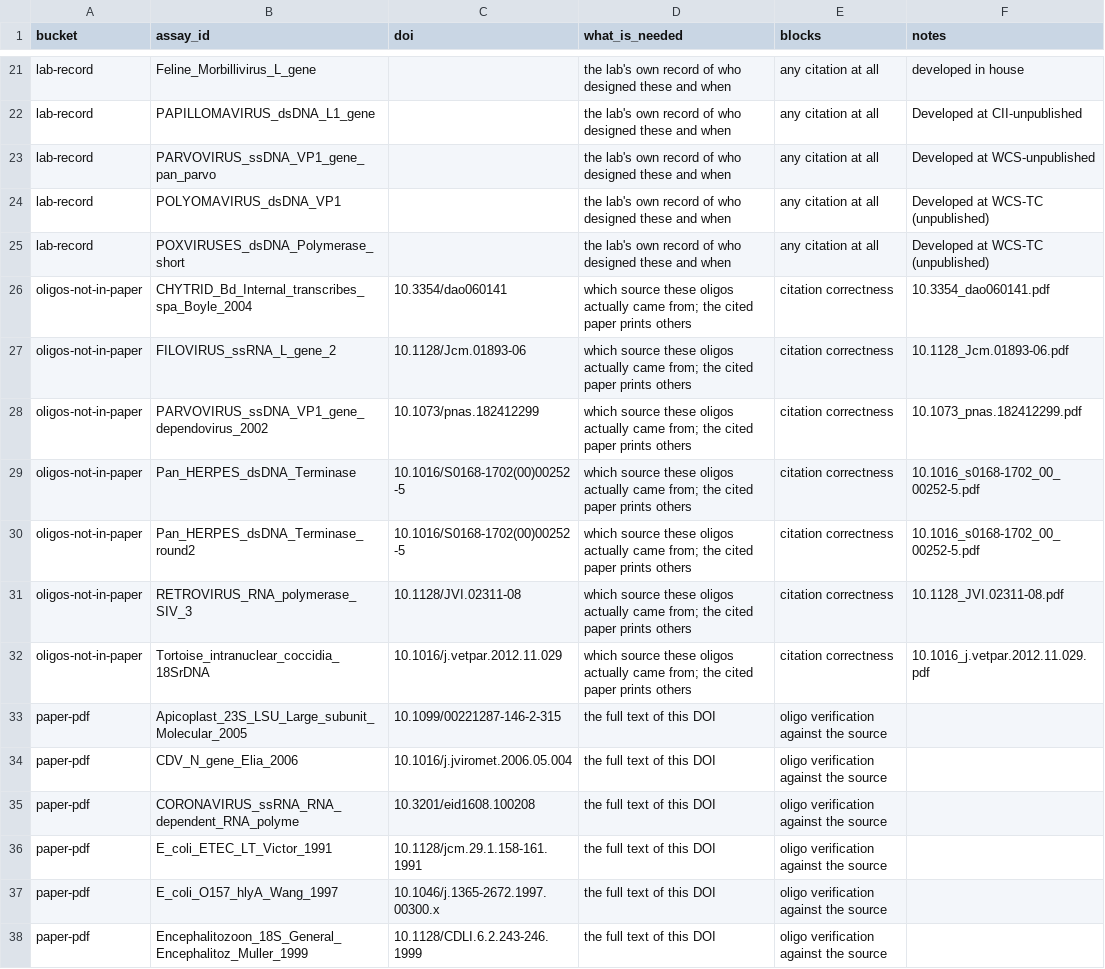
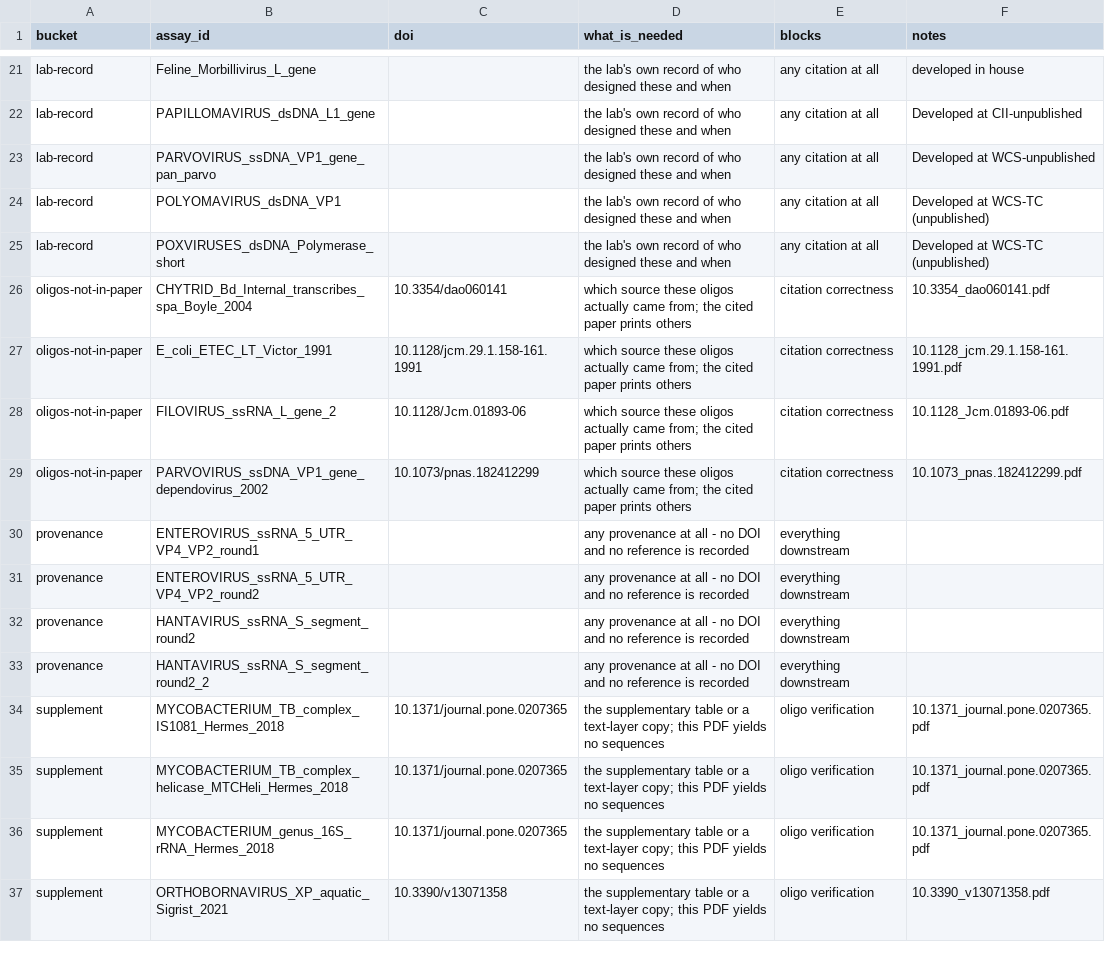
Before and after one commit to batyanight/assaywatch, a TSV file: docs/materials-needed.tsv, drawn as a sheet; only a part is shown, gaps mark what is left out; the shorter side is filled out with more unchanged rows; removed rows and columns are numbered as before the commit, all else as after; the diff covers the shown part only; the diff names each change by its address in the sheet, - before the commit and + after, or states it on an @@ line.

```diff
--- a/docs/materials-needed.tsv
+++ b/docs/materials-needed.tsv
+row 27: oligos-not-in-paper | E_coli_ETEC_LT_Victor_1991 | 10.1128/jcm.29.1.158-161.1991 | which source these oligos actually came from; the cited paper prints others | citation correctness | 10.1128_jcm.29.1.158-161.1991.pdf
-row 29: oligos-not-in-paper | Pan_HERPES_dsDNA_Terminase | 10.1016/S0168-1702(00)00252-5 | which source these oligos actually came from; the cited paper prints others | citation correctness | 10.1016_s0168-1702_00_00252-5.pdf
-row 30: oligos-not-in-paper | Pan_HERPES_dsDNA_Terminase_round2 | 10.1016/S0168-1702(00)00252-5 | which source these oligos actually came from; the cited paper prints others | citation correctness | 10.1016_s0168-1702_00_00252-5.pdf
-row 31: oligos-not-in-paper | RETROVIRUS_RNA_polymerase_SIV_3 | 10.1128/JVI.02311-08 | which source these oligos actually came from; the cited paper prints others | citation correctness | 10.1128_JVI.02311-08.pdf
-row 32: oligos-not-in-paper | Tortoise_intranuclear_coccidia_18SrDNA | 10.1016/j.vetpar.2012.11.029 | which source these oligos actually came from; the cited paper prints others | citation correctness | 10.1016_j.vetpar.2012.11.029.pdf
-row 33: paper-pdf | Apicoplast_23S_LSU_Large_subunit_Molecular_2005 | 10.1099/00221287-146-2-315 | the full text of this DOI | oligo verification against the source
-row 34: paper-pdf | CDV_N_gene_Elia_2006 | 10.1016/j.jviromet.2006.05.004 | the full text of this DOI | oligo verification against the source
-row 35: paper-pdf | CORONAVIRUS_ssRNA_RNA_dependent_RNA_polyme | 10.3201/eid1608.100208 | the full text of this DOI | oligo verification against the source
-row 36: paper-pdf | E_coli_ETEC_LT_Victor_1991 | 10.1128/jcm.29.1.158-161.1991 | the full text of this DOI | oligo verification against the source
-row 37: paper-pdf | E_coli_O157_hlyA_Wang_1997 | 10.1046/j.1365-2672.1997.00300.x | the full text of this DOI | oligo verification against the source
-row 38: paper-pdf | Encephalitozoon_18S_General_Encephalitoz_Muller_1999 | 10.1128/CDLI.6.2.243-246.1999 | the full text of this DOI | oligo verification against the source
```
Also changed, not shown: 4 added rows and 13 removed rows elsewhere in this file, 1 other file.
